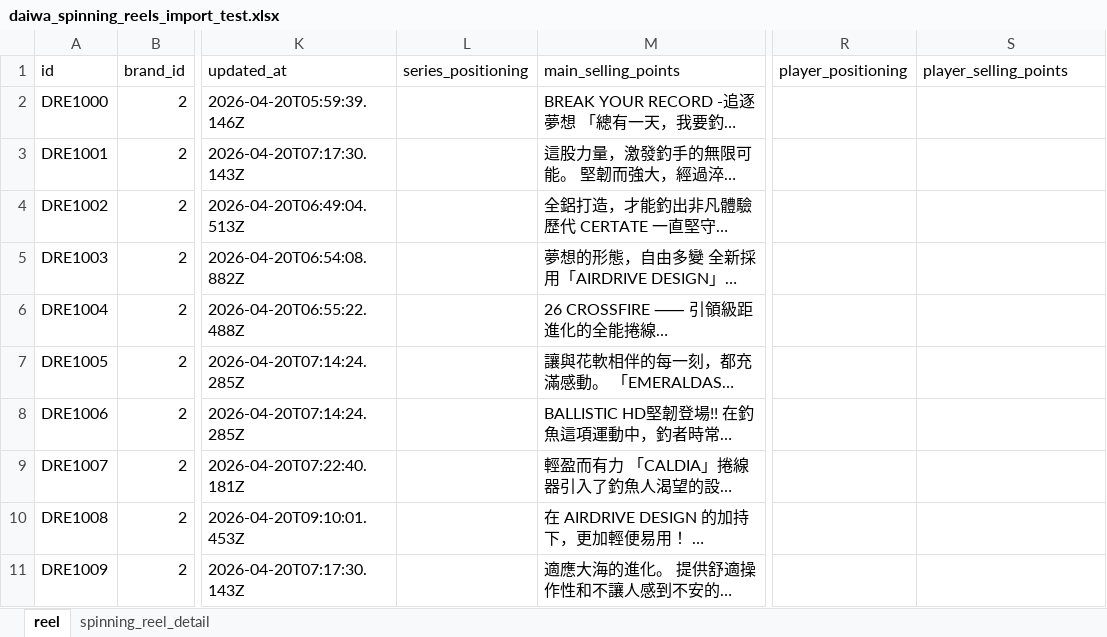
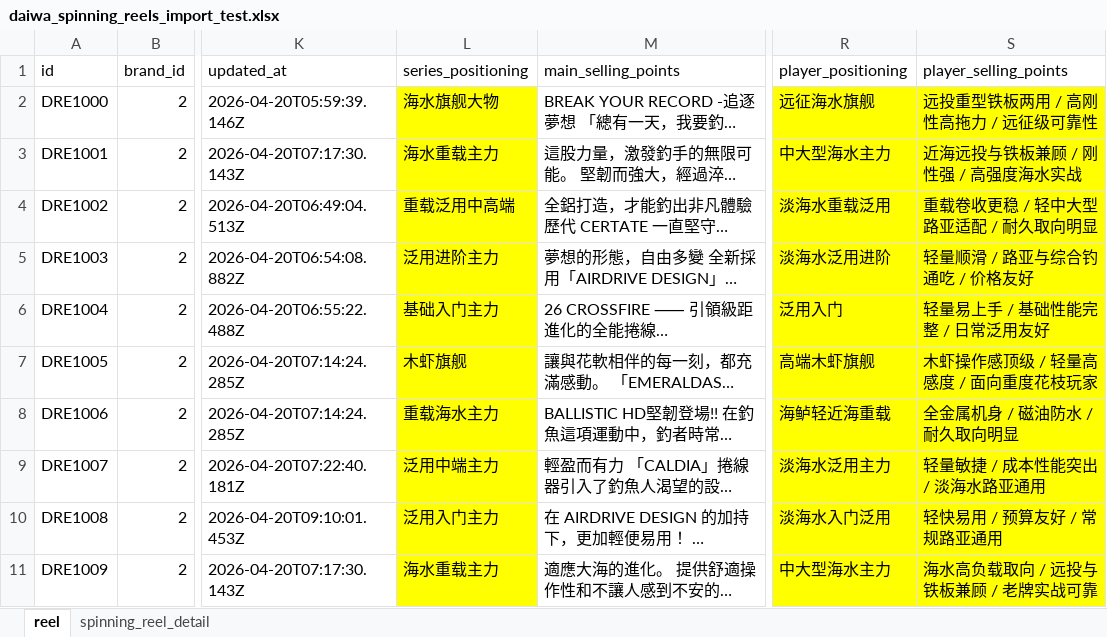
Before and after one commit to Dmaozhua/GearSage, an Excel workbook: GearSage-client/pkgGear/data_raw/daiwa_spinning_reels_import_test.xlsx, sheet reel, drawn as a sheet; only a part is shown, gaps mark what is left out; long unchanged cells end in …; values as stored, in another font and other column widths than the file's, no borders; the diff covers the shown part only; the diff names each change by its address in the sheet, - before the commit and + after, or states it on an @@ line.

```diff
--- a/GearSage-client/pkgGear/data_raw/daiwa_spinning_reels_import_test.xlsx (sheet reel)
+++ b/GearSage-client/pkgGear/data_raw/daiwa_spinning_reels_import_test.xlsx (sheet reel)
-L2 (series_positioning): (empty)
+L2 (series_positioning): 海水旗舰大物
-L2:L11 fill: none
+L2:L11 fill: #FFFF00
-R2 (player_positioning): (empty)
+R2 (player_positioning): 远征海水旗舰
-R2:S11 fill: none
+R2:S11 fill: #FFFF00
-S2 (player_selling_points): (empty)
+S2 (player_selling_points): 远投重型铁板两用 / 高刚性高拖力 / 远征级可靠性
-L3 (series_positioning): (empty)
+L3 (series_positioning): 海水重载主力
-R3 (player_positioning): (empty)
+R3 (player_positioning): 中大型海水主力
-S3 (player_selling_points): (empty)
+S3 (player_selling_points): 近海远投与铁板兼顾 / 刚性强 / 高强度海水实战
-L4 (series_positioning): (empty)
+L4 (series_positioning): 重载泛用中高端
-R4 (player_positioning): (empty)
+R4 (player_positioning): 淡海水重载泛用
-S4 (player_selling_points): (empty)
+S4 (player_selling_points): 重载卷收更稳 / 轻中大型路亚适配 / 耐久取向明显
-L5 (series_positioning): (empty)
+L5 (series_positioning): 泛用进阶主力
-R5 (player_positioning): (empty)
+R5 (player_positioning): 淡海水泛用进阶
-S5 (player_selling_points): (empty)
+S5 (player_selling_points): 轻量顺滑 / 路亚与综合钓通吃 / 价格友好
-L6 (series_positioning): (empty)
+L6 (series_positioning): 基础入门主力
-R6 (player_positioning): (empty)
+R6 (player_positioning): 泛用入门
-S6 (player_selling_points): (empty)
+S6 (player_selling_points): 轻量易上手 / 基础性能完整 / 日常泛用友好
-L7 (series_positioning): (empty)
+L7 (series_positioning): 木虾旗舰
-R7 (player_positioning): (empty)
+R7 (player_positioning): 高端木虾旗舰
-S7 (player_selling_points): (empty)
+S7 (player_selling_points): 木虾操作感顶级 / 轻量高感度 / 面向重度花枝玩家
-L8 (series_positioning): (empty)
+L8 (series_positioning): 重载海水主力
-R8 (player_positioning): (empty)
+R8 (player_positioning): 海鲈轻近海重载
-S8 (player_selling_points): (empty)
+S8 (player_selling_points): 全金属机身 / 磁油防水 / 耐久取向明显
-L9 (series_positioning): (empty)
+L9 (series_positioning): 泛用中端主力
-R9 (player_positioning): (empty)
+R9 (player_positioning): 淡海水泛用主力
-S9 (player_selling_points): (empty)
+S9 (player_selling_points): 轻量敏捷 / 成本性能突出 / 淡海水路亚通用
-L10 (series_positioning): (empty)
+L10 (series_positioning): 泛用入门主力
-R10 (player_positioning): (empty)
+R10 (player_positioning): 淡海水入门泛用
-S10 (player_selling_points): (empty)
+S10 (player_selling_points): 轻快易用 / 预算友好 / 常规路亚通用
-L11 (series_positioning): (empty)
+L11 (series_positioning): 海水重载主力
-R11 (player_positioning): (empty)
+R11 (player_positioning): 中大型海水主力
-S11 (player_selling_points): (empty)
+S11 (player_selling_points): 海水高负载取向 / 远投与铁板兼顾 / 老牌实战可靠
```
Also changed, not shown: 69 edited cells and cell formats elsewhere in this sheet, sheet spinning_reel_detail, GearSage-client/pkgGear/data_raw/daiwa_baitcasting_reel_import.xlsx, 2 other files.
